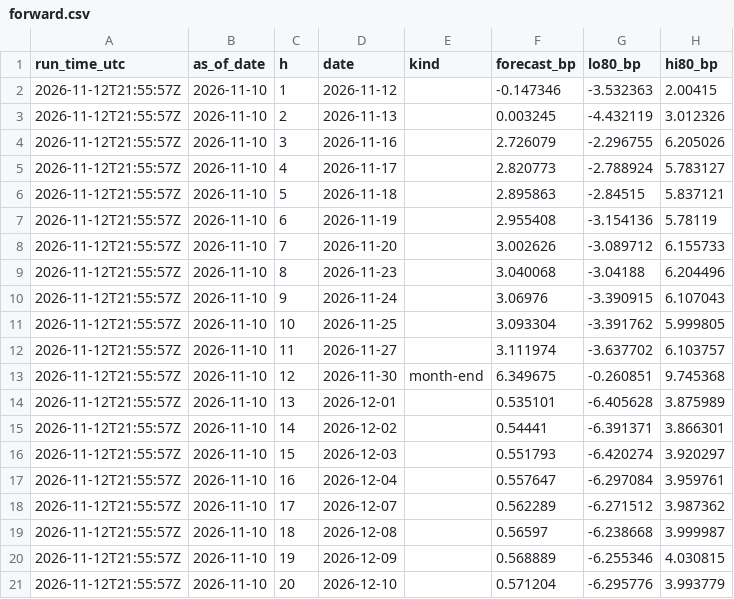
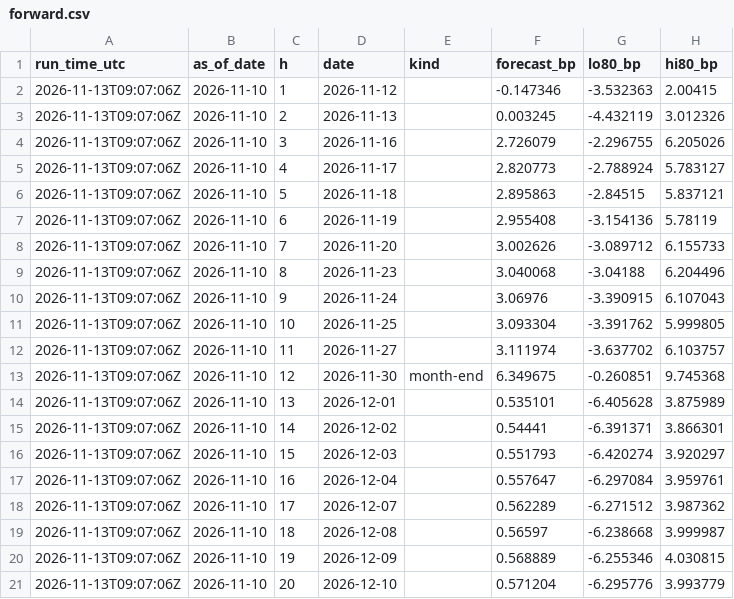
Before and after one commit to olivettieugenie-prog/repo-corridor, a CSV file: data/live/forward.csv, drawn as a sheet; only a part is shown; the diff names each change by its address in the sheet, - before the commit and + after, or states it on an @@ line.

```diff
--- a/data/live/forward.csv
+++ b/data/live/forward.csv
-A2:A21 (run_time_utc): 2026-11-12T21:55:57Z
+A2:A21 (run_time_utc): 2026-11-13T09:07:06Z
```
Also changed, not shown: data/live/forecast.csv, 1 other file.
